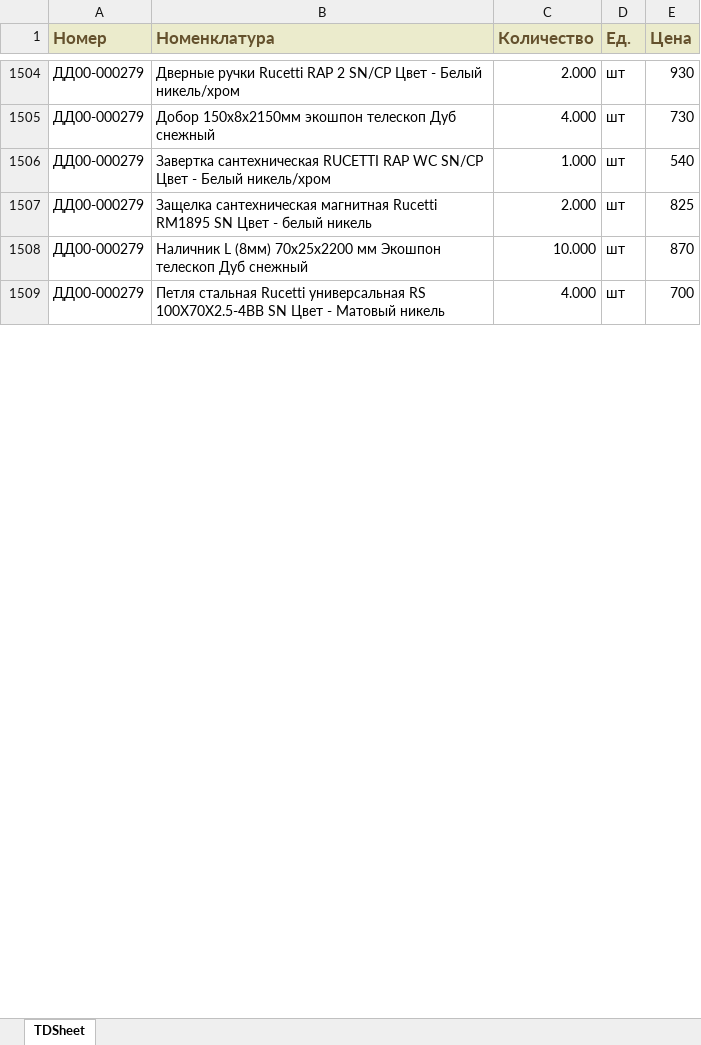
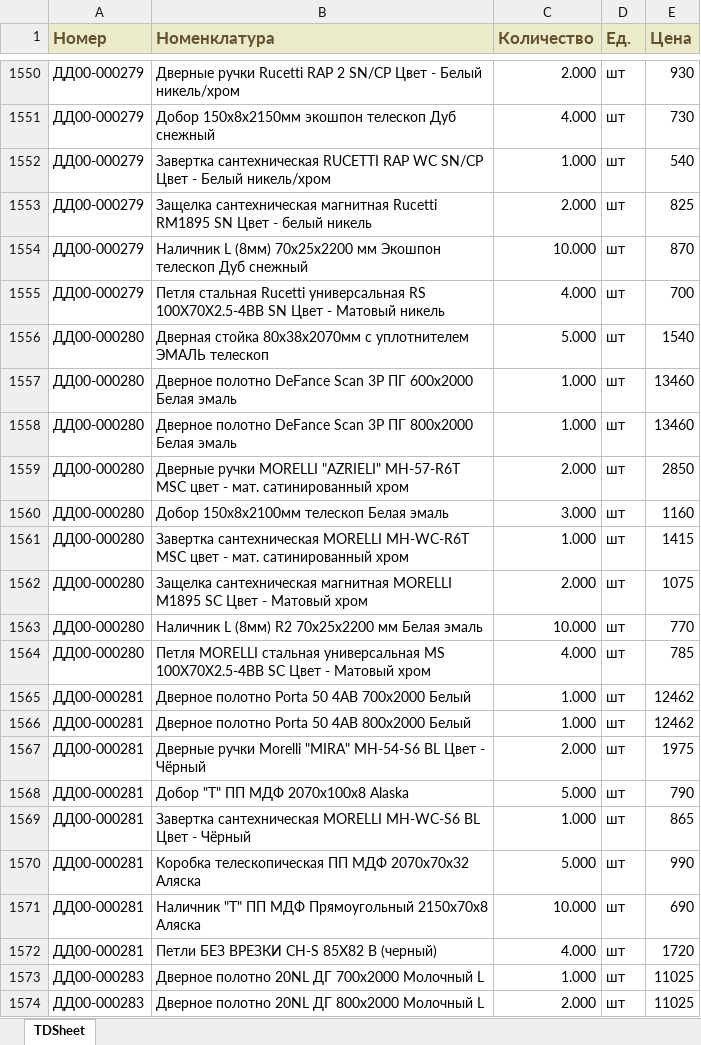
Before and after one commit to damonjiuc/prod, an Excel workbook: app/xls/Dveri diz tovary (XLSX).xlsx, sheet TDSheet, drawn as a sheet; only a part is shown, gaps mark what is left out; values as stored, in another font and other column widths than the file's, no borders; charts and pictures not drawn; the diff covers the shown part only; the diff names each change by its address in the sheet, - before the commit and + after, or states it on an @@ line.

```diff
--- a/app/xls/Dveri diz tovary (XLSX).xlsx (sheet TDSheet)
+++ b/app/xls/Dveri diz tovary (XLSX).xlsx (sheet TDSheet)
+row 1556: ДД00-000280 | Дверная стойка 80х38х2070мм с уплотнителем ЭМАЛЬ телескоп | 5.000 | шт | 1540
+row 1557: ДД00-000280 | Дверное полотно DeFance Scan 3P ПГ 600x2000 Белая эмаль | 1.000 | шт | 13460
+row 1558: ДД00-000280 | Дверное полотно DeFance Scan 3P ПГ 800x2000 Белая эмаль | 1.000 | шт | 13460
+row 1559: ДД00-000280 | Дверные ручки MORELLI "AZRIELI" MH-57-R6T MSC цвет - мат. сатинированный хром | 2.000 | шт | 2850
+row 1560: ДД00-000280 | Добор 150х8х2100мм телескоп Белая эмаль | 3.000 | шт | 1160
+row 1561: ДД00-000280 | Завертка сантехническая MORELLI MH-WC-R6T MSC цвет - мат. сатинированный хром | 1.000 | шт | 1415
+row 1562: ДД00-000280 | Защелка сантехническая магнитная MORELLI M1895 SC Цвет - Матовый хром | 2.000 | шт | 1075
+row 1563: ДД00-000280 | Наличник L (8мм) R2 70х25х2200 мм Белая эмаль | 10.000 | шт | 770
+row 1564: ДД00-000280 | Петля MORELLI стальная универсальная MS 100X70X2.5-4BB SC Цвет - Матовый хром | 4.000 | шт | 785
+row 1565: ДД00-000281 | Дверное полотно Porta 50 4AB 700x2000 Белый | 1.000 | шт | 12462
+row 1566: ДД00-000281 | Дверное полотно Porta 50 4AB 800x2000 Белый | 1.000 | шт | 12462
+row 1567: ДД00-000281 | Дверные ручки Morelli "MIRA" MH-54-S6 BL Цвет - Чёрный | 2.000 | шт | 1975
+row 1568: ДД00-000281 | Добор "Т" ПП МДФ 2070x100x8 Alaska | 5.000 | шт | 790
+row 1569: ДД00-000281 | Завертка сантехническая MORELLI MH-WC-S6 BL Цвет - Чёрный | 1.000 | шт | 865
+row 1570: ДД00-000281 | Коробка телескопическая ПП МДФ 2070x70x32 Аляска | 5.000 | шт | 990
+row 1571: ДД00-000281 | Наличник "Т" ПП МДФ Прямоугольный 2150x70x8 Аляска | 10.000 | шт | 690
+row 1572: ДД00-000281 | Петли БЕЗ ВРЕЗКИ CH-S 85X82 B (черный) | 4.000 | шт | 1720
+row 1573: ДД00-000283 | Дверное полотно 20NL ДГ 700x2000 Молочный L | 1.000 | шт | 11025
+row 1574: ДД00-000283 | Дверное полотно 20NL ДГ 800x2000 Молочный L | 2.000 | шт | 11025
```
Also changed, not shown: 180 added rows, 3 removed rows and 5 edited cells elsewhere in this sheet, app/xls/Keramika diz tovary (XLSX).xlsx, app/xls/Parket diz tovary (XLSX).xlsx, 19 other files.
